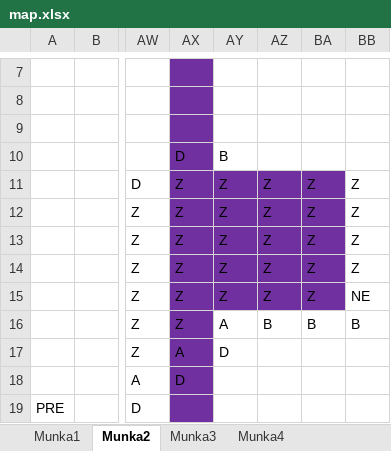
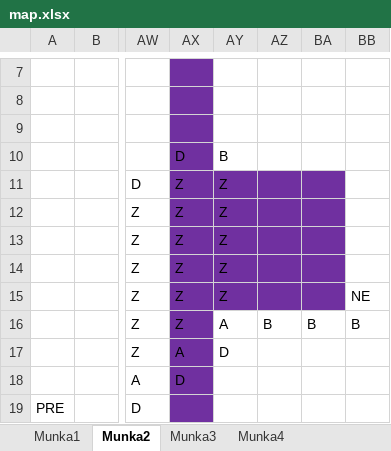
Before and after one commit to BBalintB/GUI_20212202_AYZ8R9, an Excel workbook: GUI_20212202_AYZ8R9/Maps/map.xlsx, sheet Munka2, drawn as a sheet; only a part is shown, gaps mark what is left out; values as stored, in another font and other column widths than the file's, no borders; the diff names each change by its address in the sheet, - before the commit and + after, or states it on an @@ line.

```diff
--- a/GUI_20212202_AYZ8R9/Maps/map.xlsx (sheet Munka2)
+++ b/GUI_20212202_AYZ8R9/Maps/map.xlsx (sheet Munka2)
-AZ11:AZ15: Z
+AZ11:AZ15: (empty)
-BA11:BA15: Z
+BA11:BA15: (empty)
-BB11:BB14: Z
+BB11:BB14: (empty)
```
Also changed, not shown: 1 other file.
